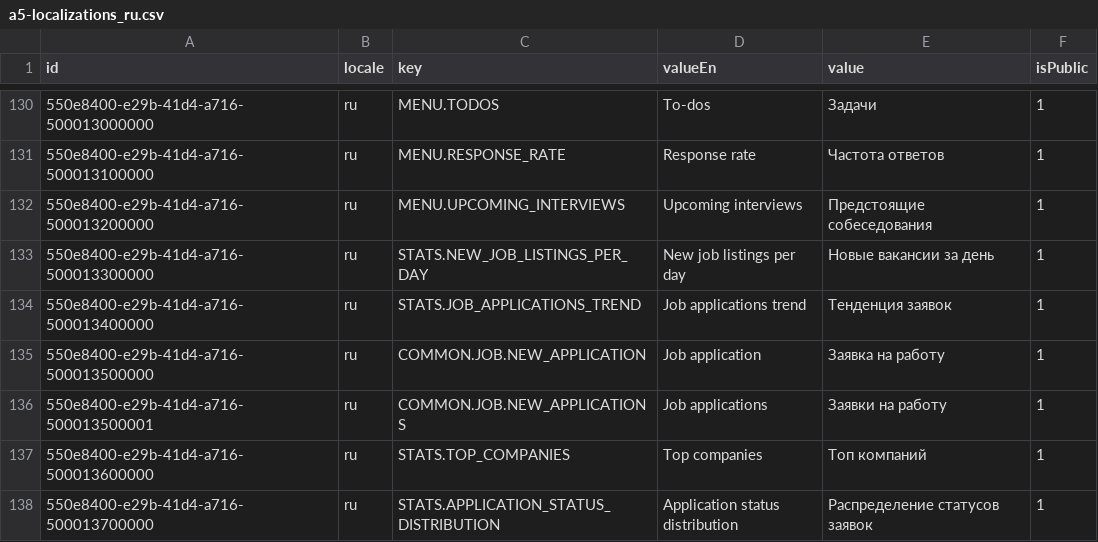
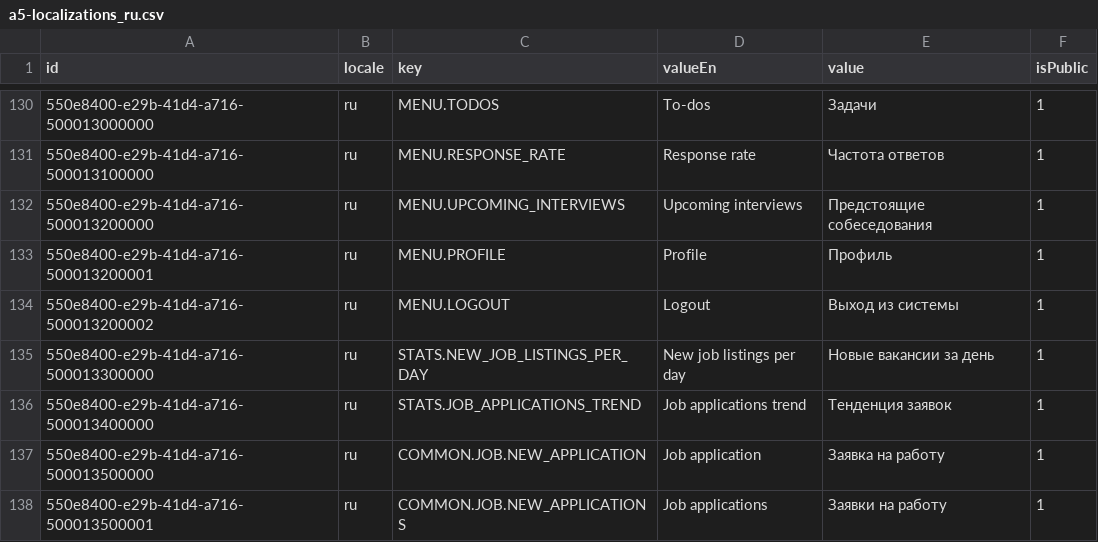
Before and after one commit to oleksandramarty/JobPathfinderApp, a CSV file: WebApi/CommonModule/CommonModule.Provision/InitData/Localizations/a5-localizations_ru.csv, drawn as a sheet; only a part is shown, gaps mark what is left out; the shorter side is filled out with more unchanged rows.

Commit message:
add graph ql profile

```diff
--- a/WebApi/CommonModule/CommonModule.Provision/InitData/Localizations/a5-localizations_ru.csv
+++ b/WebApi/CommonModule/CommonModule.Provision/InitData/Localizations/a5-localizations_ru.csv
@@ -132,2 +132,4 @@ id;locale;key;valueEn;value;isPublic;
 550e8400-e29b-41d4-a716-500013200000;ru;MENU.UPCOMING_INTERVIEWS;Upcoming interviews;Предстоящие собеседования;1;
+550e8400-e29b-41d4-a716-500013200001;ru;MENU.PROFILE;Profile;Профиль;1;
+550e8400-e29b-41d4-a716-500013200002;ru;MENU.LOGOUT;Logout;Выход из системы;1;
 550e8400-e29b-41d4-a716-500013300000;ru;STATS.NEW_JOB_LISTINGS_PER_DAY;New job listings per day;Новые вакансии за день;1;
```
Also changed, not shown: WebApi/CommonModule/CommonModule.Provision/InitData/Localizations/a2-localizations_es.csv, WebApi/CommonModule/CommonModule.Provision/InitData/Localizations/a3-localizations_fr.csv, 56 other files.
